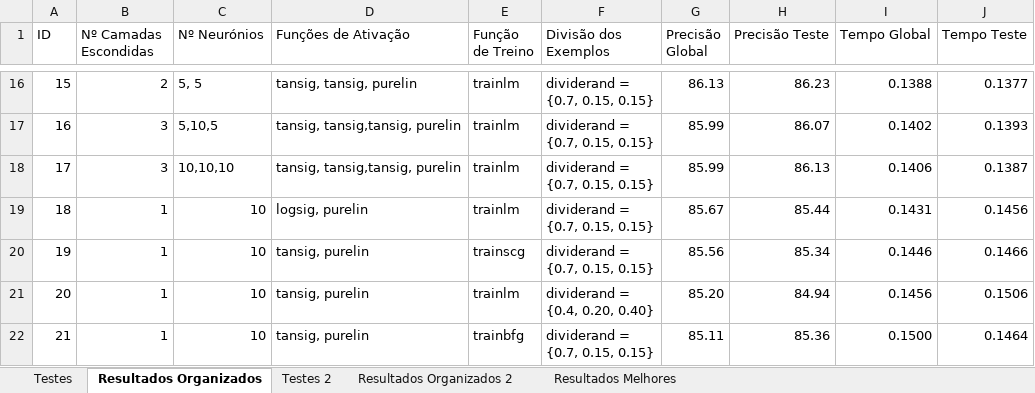
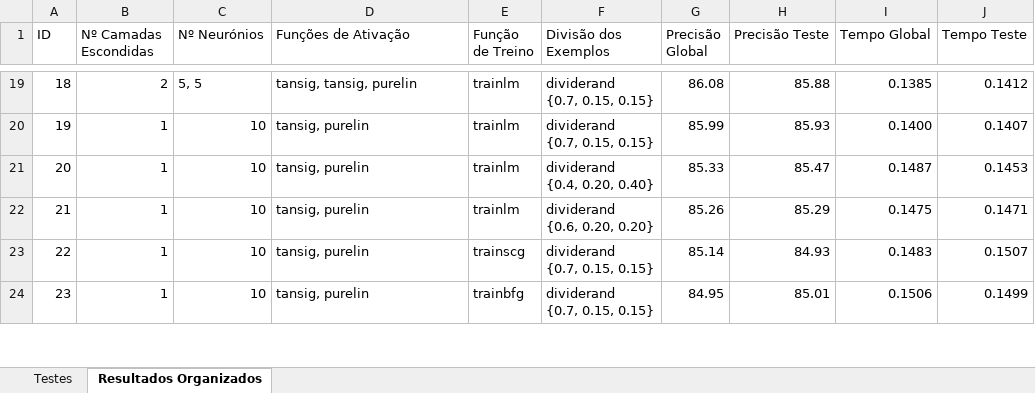
Before and after one commit to joaorosapaiss/Conhecimento-e-Raciocinio, an Excel workbook: estudoNN_TP.xlsx, sheet Resultados Organizados, drawn as a sheet; only a part is shown, gaps mark what is left out; values as stored, in another font and other column widths than the file's, no cell formats; removed rows and columns are numbered as before the commit, all else as after; ↵ is a line break in a cell; the diff covers the shown part only; the diff names each change by its address in the sheet, - before the commit and + after, or states it on an @@ line.

```diff
--- a/estudoNN_TP.xlsx (sheet Resultados Organizados)
+++ b/estudoNN_TP.xlsx (sheet Resultados Organizados)
-sheet tab: Testes 2
-sheet tab: Resultados Organizados 2
-sheet tab: Resultados Melhores
@@ column A (ID) renumbered from row 5 down @@
-F19 (Divisão dos Exemplos): dividerand = ↵ {0.7, 0.15, 0.15}
+F19 (Divisão dos Exemplos): dividerand ↵ {0.7, 0.15, 0.15}
-G19 (Precisão Global): 86.13
+G19 (Precisão Global): 86.08
-H19 (Precisão Teste): 86.23
+H19 (Precisão Teste): 85.88
-I19 (Tempo Global): 0.1388
+I19 (Tempo Global): 0.1385
-J19 (Tempo Teste): 0.1377
+J19 (Tempo Teste): 0.1412
-row 17: 16 | 3 | 5,10,5 | tansig, tansig,tansig, purelin | trainlm | dividerand = ↵ {0.7, 0.15, 0.15} | 85.99 | 86.07 | 0.1402 | 0.1393
-row 18: 17 | 3 | 10,10,10 | tansig, tansig,tansig, purelin | trainlm | dividerand = ↵ {0.7, 0.15, 0.15} | 85.99 | 86.13 | 0.1406 | 0.1387
-D20 (Funções de Ativação): logsig, purelin
+D20 (Funções de Ativação): tansig, purelin
-F20 (Divisão dos Exemplos): dividerand = ↵ {0.7, 0.15, 0.15}
+F20 (Divisão dos Exemplos): dividerand ↵ {0.7, 0.15, 0.15}
-G20 (Precisão Global): 85.67
+G20 (Precisão Global): 85.99
-H20 (Precisão Teste): 85.44
+H20 (Precisão Teste): 85.93
-I20 (Tempo Global): 0.1431
+I20 (Tempo Global): 0.1400
-J20 (Tempo Teste): 0.1456
+J20 (Tempo Teste): 0.1407
-E21 (Função de Treino): trainscg
+E21 (Função de Treino): trainlm
-F21 (Divisão dos Exemplos): dividerand = ↵ {0.7, 0.15, 0.15}
+F21 (Divisão dos Exemplos): dividerand ↵ {0.4, 0.20, 0.40}
-G21 (Precisão Global): 85.56
+G21 (Precisão Global): 85.33
-H21 (Precisão Teste): 85.34
+H21 (Precisão Teste): 85.47
-I21 (Tempo Global): 0.1446
+I21 (Tempo Global): 0.1487
-J21 (Tempo Teste): 0.1466
+J21 (Tempo Teste): 0.1453
-F22 (Divisão dos Exemplos): dividerand = ↵ {0.4, 0.20, 0.40}
+F22 (Divisão dos Exemplos): dividerand ↵ {0.6, 0.20, 0.20}
-G22 (Precisão Global): 85.20
+G22 (Precisão Global): 85.26
-H22 (Precisão Teste): 84.94
+H22 (Precisão Teste): 85.29
-I22 (Tempo Global): 0.1456
+I22 (Tempo Global): 0.1475
-J22 (Tempo Teste): 0.1506
+J22 (Tempo Teste): 0.1471
+row 23: 22 | 1 | 10 | tansig, purelin | trainscg | dividerand ↵ {0.7, 0.15, 0.15} | 85.14 | 84.93 | 0.1483 | 0.1507
-F24 (Divisão dos Exemplos): dividerand = ↵ {0.7, 0.15, 0.15}
+F24 (Divisão dos Exemplos): dividerand ↵ {0.7, 0.15, 0.15}
-G24 (Precisão Global): 85.11
+G24 (Precisão Global): 84.95
-H24 (Precisão Teste): 85.36
+H24 (Precisão Teste): 85.01
-I24 (Tempo Global): 0.1500
+I24 (Tempo Global): 0.1506
-J24 (Tempo Teste): 0.1464
+J24 (Tempo Teste): 0.1499
```
Also changed, not shown: 8 added rows, 6 removed rows and 97 edited cells elsewhere in this sheet, sheet Testes, cell formats, 1 other file.
